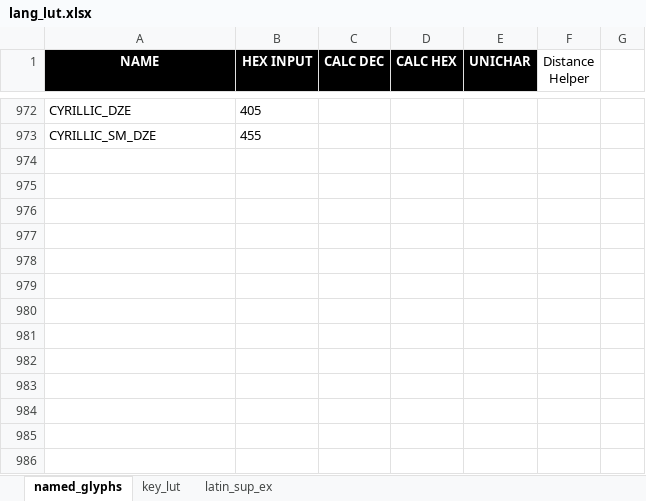
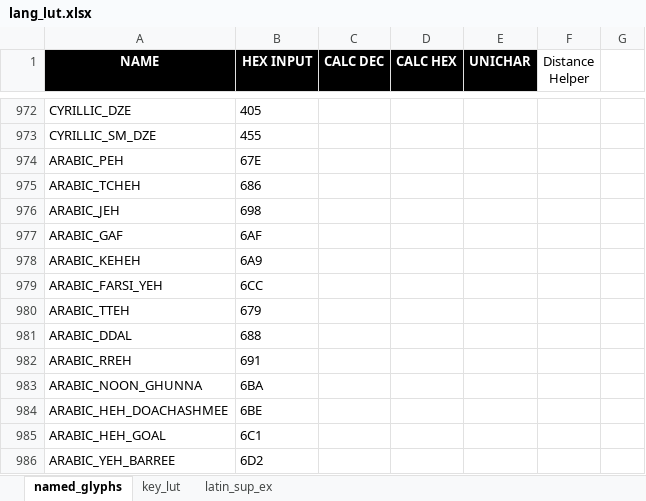
Before and after one commit to thpoll83/qmk_firmware, an Excel workbook: keyboards/handwired/polykybd/lang/lang_lut.xlsx, sheet named_glyphs, drawn as a sheet; only a part is shown, gaps mark what is left out; values as stored, in another font and other column widths than the file's, no borders; the diff names each change by its address in the sheet, - before the commit and + after, or states it on an @@ line.

```diff
--- a/keyboards/handwired/polykybd/lang/lang_lut.xlsx (sheet named_glyphs)
+++ b/keyboards/handwired/polykybd/lang/lang_lut.xlsx (sheet named_glyphs)
+row 974: ARABIC_PEH | 67E
+row 975: ARABIC_TCHEH | 686
+row 976: ARABIC_JEH | 698
+row 977: ARABIC_GAF | 6AF
+row 978: ARABIC_KEHEH | 6A9
+row 979: ARABIC_FARSI_YEH | 6CC
+row 980: ARABIC_TTEH | 679
+row 981: ARABIC_DDAL | 688
+row 982: ARABIC_RREH | 691
+row 983: ARABIC_NOON_GHUNNA | 6BA
+row 984: ARABIC_HEH_DOACHASHMEE | 6BE
+row 985: ARABIC_HEH_GOAL | 6C1
+row 986: ARABIC_YEH_BARREE | 6D2
```
Also changed, not shown: sheet key_lut, 7 other files.
